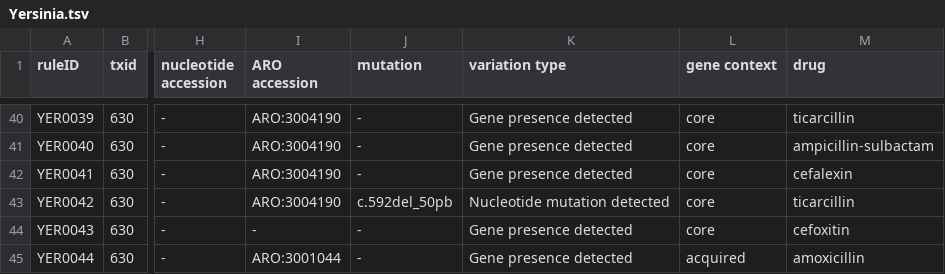
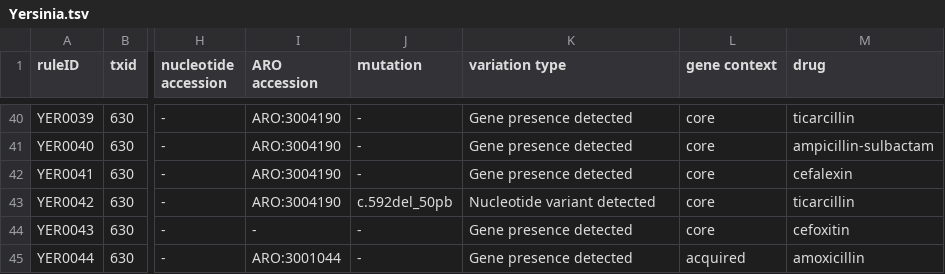
Before and after one commit to AMRverse/AMRrules, a TSV file: rules/Yersinia.tsv, drawn as a sheet; only a part is shown, gaps mark what is left out; the diff names each change by its address in the sheet, - before the commit and + after, or states it on an @@ line.

Commit message:
fix variation type in YER0042
was 'Nucleotide mutation detected'
corrected to 'Nucleotide variant detected'

```diff
--- a/rules/Yersinia.tsv
+++ b/rules/Yersinia.tsv
-K43 (variation type): Nucleotide mutation detected
+K43 (variation type): Nucleotide variant detected
```
